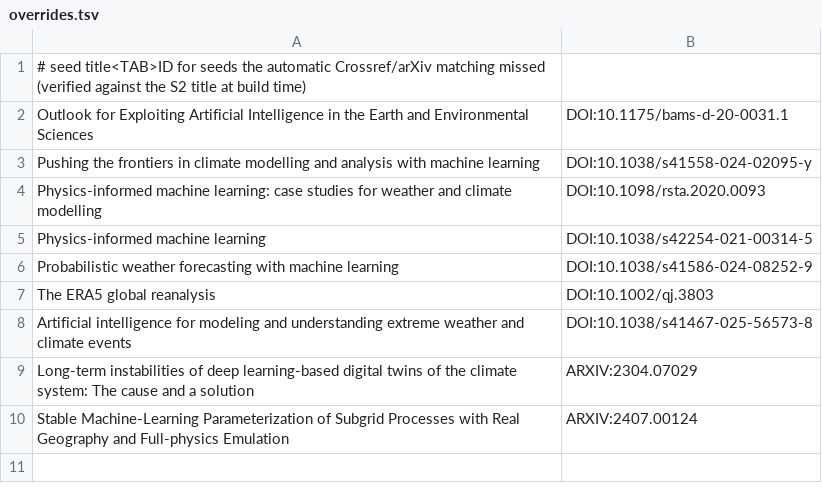
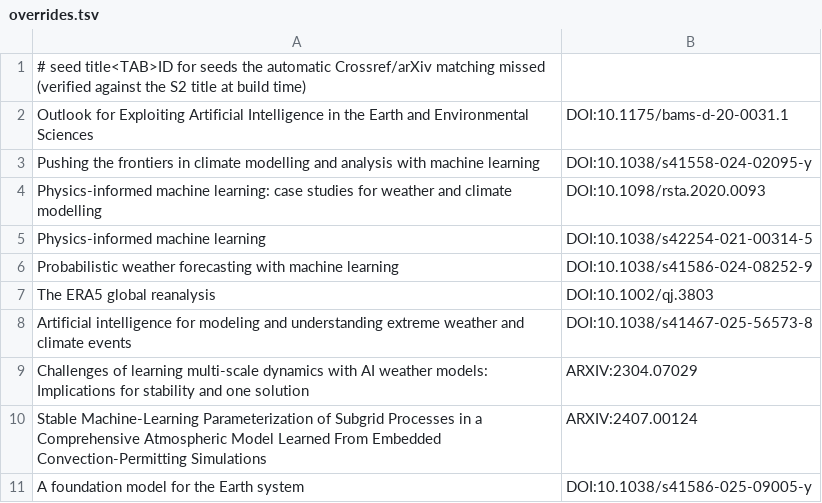
Before and after one commit to carlosdhoyos/ai-in-atmospheric-and-oceanic-sciences, a TSV file: data/overrides.tsv, drawn as a sheet.

```diff
--- a/data/overrides.tsv
+++ b/data/overrides.tsv
@@ -8,3 +8,4 @@ The ERA5 global reanalysis	DOI:10.1002/qj.3803
 Artificial intelligence for modeling and understanding extreme weather and climate events	DOI:10.1038/s41467-025-56573-8
-Long-term instabilities of deep learning-based digital twins of the climate system: The cause and a solution	ARXIV:2304.07029
-Stable Machine-Learning Parameterization of Subgrid Processes with Real Geography and Full-physics Emulation	ARXIV:2407.00124
+Challenges of learning multi-scale dynamics with AI weather models: Implications for stability and one solution	ARXIV:2304.07029
+Stable Machine-Learning Parameterization of Subgrid Processes in a Comprehensive Atmospheric Model Learned From Embedded Convection-Permitting Simulations	ARXIV:2407.00124
+A foundation model for the Earth system	DOI:10.1038/s41586-025-09005-y
```
Also changed, not shown: data/additions.tsv, data/seeds.tsv, 2 other files.
